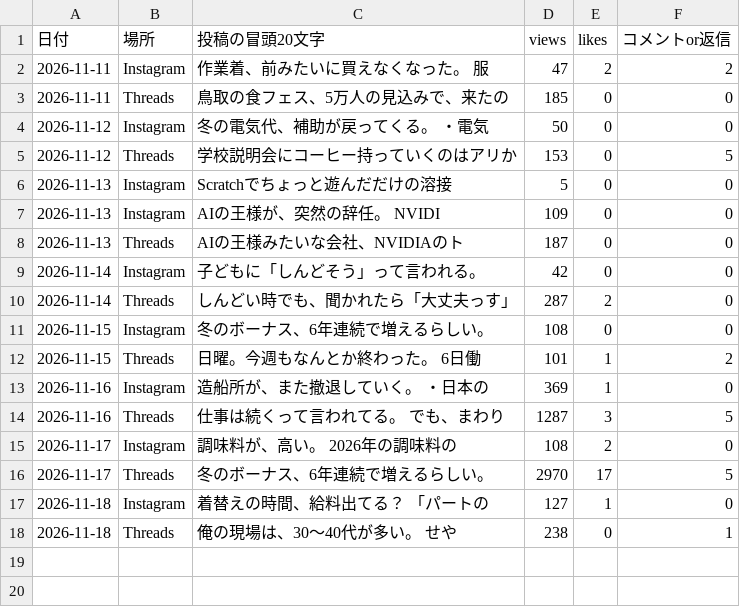
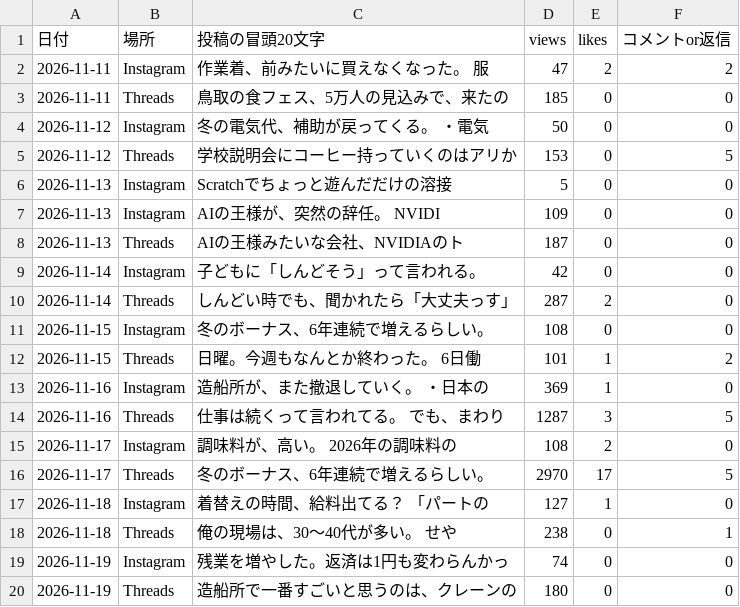
Before and after one commit to junonarisk8mafia-cell/onari-autopost, a CSV file: stats/tonight_log.csv, drawn as a sheet.

```diff
--- a/stats/tonight_log.csv
+++ b/stats/tonight_log.csv
@@ -18 +18,3 @@
 2026-11-18,Threads,俺の現場は、30〜40代が多い。  せや,238,0,1
+2026-11-19,Instagram,残業を増やした。返済は1円も変わらんかっ,74,0,0
+2026-11-19,Threads,造船所で一番すごいと思うのは、クレーンの,180,0,0
```
